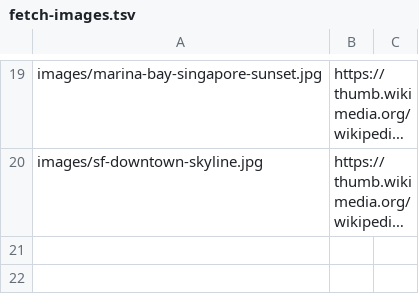
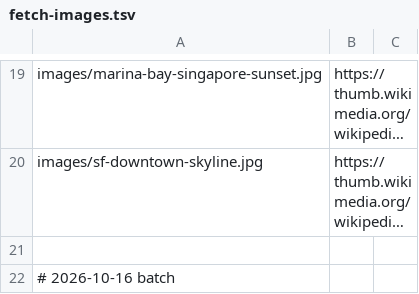
Before and after one commit to JH0N-SN0W/JH0N-SN0W.github.io, a TSV file: .github/fetch-images.tsv, drawn as a sheet; only a part is shown, gaps mark what is left out; long unchanged cells end in …; the diff covers the shown part only; the diff names each change by its address in the sheet, - before the commit and + after, or states it on an @@ line.

Commit message:
早报：2026-10-16 图片抓取清单（维基共享资源）

```diff
--- a/.github/fetch-images.tsv
+++ b/.github/fetch-images.tsv
+row 21: (empty)
+row 22: # 2026-10-16 batch
```
Also changed, not shown: 4 added rows elsewhere in this file.
